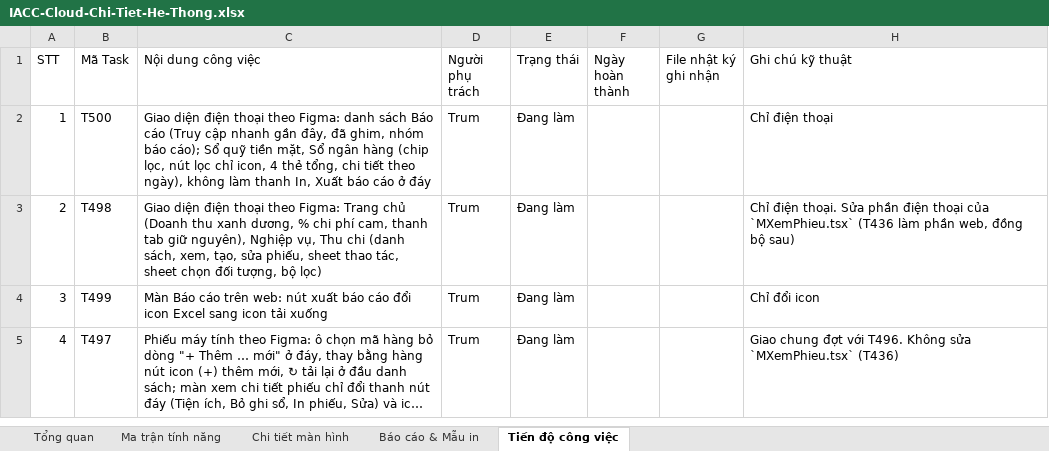
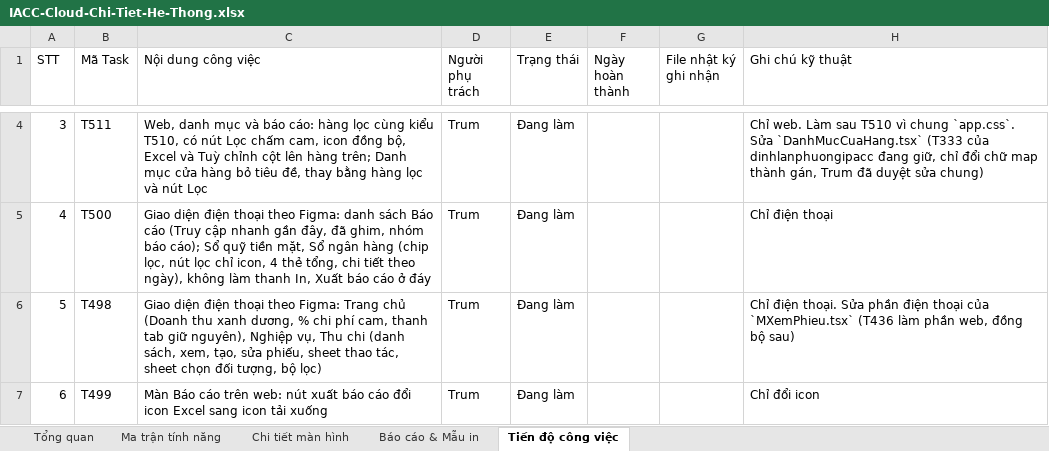
Before and after one commit to trungkhanhduong93/iaccdemo, an Excel workbook: docs/IACC-Cloud-Chi-Tiet-He-Thong.xlsx, sheet Tiến độ công việc, drawn as a sheet; only a part is shown, gaps mark what is left out; the shorter side is filled out with more unchanged rows; long unchanged cells end in …; values as stored, in another font and other column widths than the file's, no cell formats; addresses are those after the commit; the diff covers the shown part only; the diff names each change by its address in the sheet, - before the commit and + after, or states it on an @@ line.

```diff
--- a/docs/IACC-Cloud-Chi-Tiet-He-Thong.xlsx (sheet Tiến độ công việc)
+++ b/docs/IACC-Cloud-Chi-Tiet-He-Thong.xlsx (sheet Tiến độ công việc)
+row 4: 3 | T511 | Web, danh mục và báo cáo: hàng lọc cùng kiểu T510, có nút Lọc chấm cam, icon đồng bộ, Excel và Tuỳ chỉnh cột lên hàng trên; Danh mục cửa hàng bỏ tiêu đề, thay bằng hàng lọc và nút Lọc | Trum | Đang làm |  |  | Chỉ web. Làm sau T510 vì chung `app.css`. Sửa `DanhMucCuaHang.tsx` (T333 của dinhlanphuongipacc đang giữ, chỉ đổi chữ map thành gán, Trum đã duyệt sửa chung)
@@ column A (STT) renumbered from row 5 down @@
```
Also changed, not shown: 3 added rows elsewhere in this sheet, sheet Tổng quan, cell formats, 6 other files.
